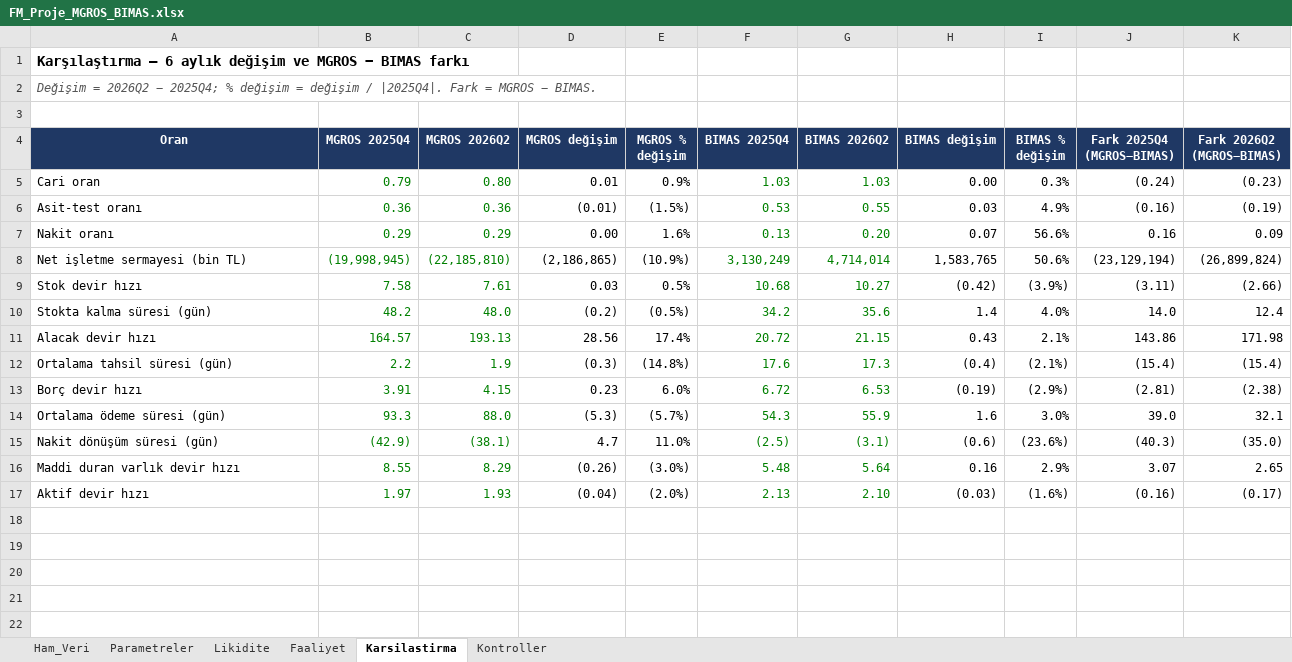
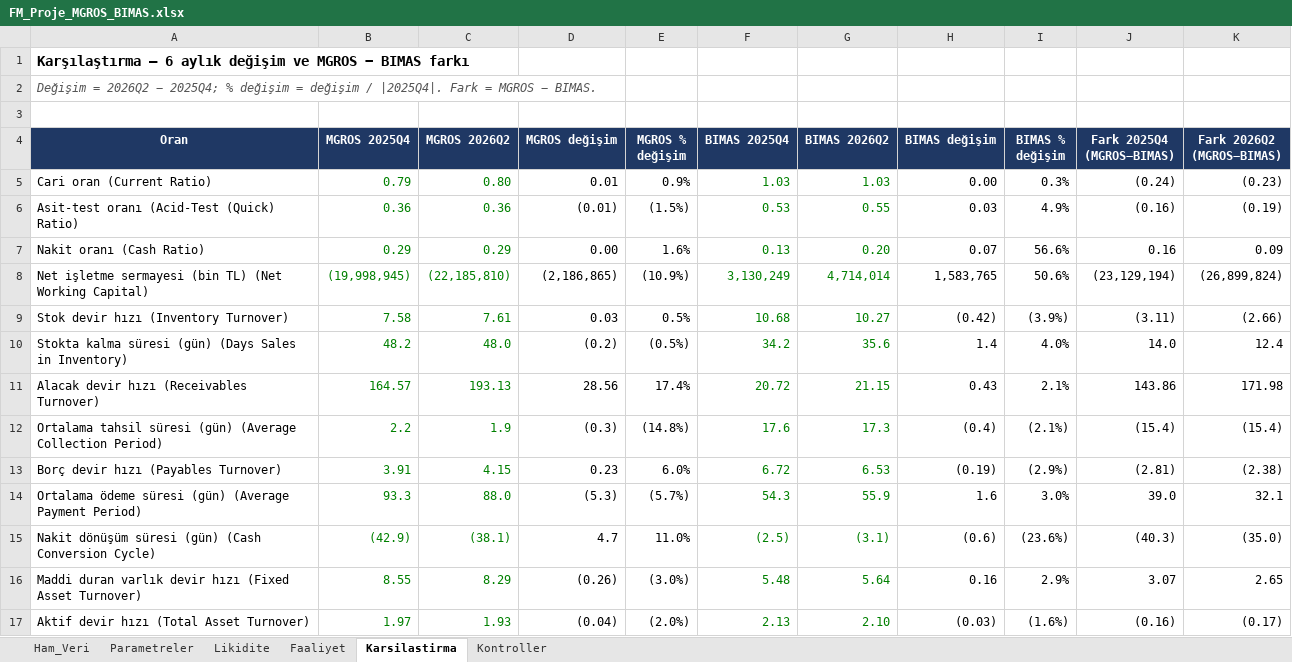
Before and after one commit to oguzhvn/fmodev, an Excel workbook: FM_Proje_MGROS_BIMAS.xlsx, sheet Karsilastirma, drawn as a sheet; values as stored, in another font and other column widths than the file's, no borders; the diff names each change by its address in the sheet, - before the commit and + after, or states it on an @@ line.

```diff
--- a/FM_Proje_MGROS_BIMAS.xlsx (sheet Karsilastirma)
+++ b/FM_Proje_MGROS_BIMAS.xlsx (sheet Karsilastirma)
-A5 (Oran): Cari oran
+A5 (Oran): Cari oran (Current Ratio)
-A6 (Oran): Asit-test oranı
+A6 (Oran): Asit-test oranı (Acid-Test (Quick) Ratio)
-A7 (Oran): Nakit oranı
+A7 (Oran): Nakit oranı (Cash Ratio)
-A8 (Oran): Net işletme sermayesi (bin TL)
+A8 (Oran): Net işletme sermayesi (bin TL) (Net Working Capital)
-A9 (Oran): Stok devir hızı
+A9 (Oran): Stok devir hızı (Inventory Turnover)
-A10 (Oran): Stokta kalma süresi (gün)
+A10 (Oran): Stokta kalma süresi (gün) (Days Sales in Inventory)
-A11 (Oran): Alacak devir hızı
+A11 (Oran): Alacak devir hızı (Receivables Turnover)
-A12 (Oran): Ortalama tahsil süresi (gün)
+A12 (Oran): Ortalama tahsil süresi (gün) (Average Collection Period)
-A13 (Oran): Borç devir hızı
+A13 (Oran): Borç devir hızı (Payables Turnover)
-A14 (Oran): Ortalama ödeme süresi (gün)
+A14 (Oran): Ortalama ödeme süresi (gün) (Average Payment Period)
-A15 (Oran): Nakit dönüşüm süresi (gün)
+A15 (Oran): Nakit dönüşüm süresi (gün) (Cash Conversion Cycle)
-A16 (Oran): Maddi duran varlık devir hızı
+A16 (Oran): Maddi duran varlık devir hızı (Fixed Asset Turnover)
-A17 (Oran): Aktif devir hızı
+A17 (Oran): Aktif devir hızı (Total Asset Turnover)
```
Also changed, not shown: sheet Faaliyet, sheet Likidite, 8 other files.
